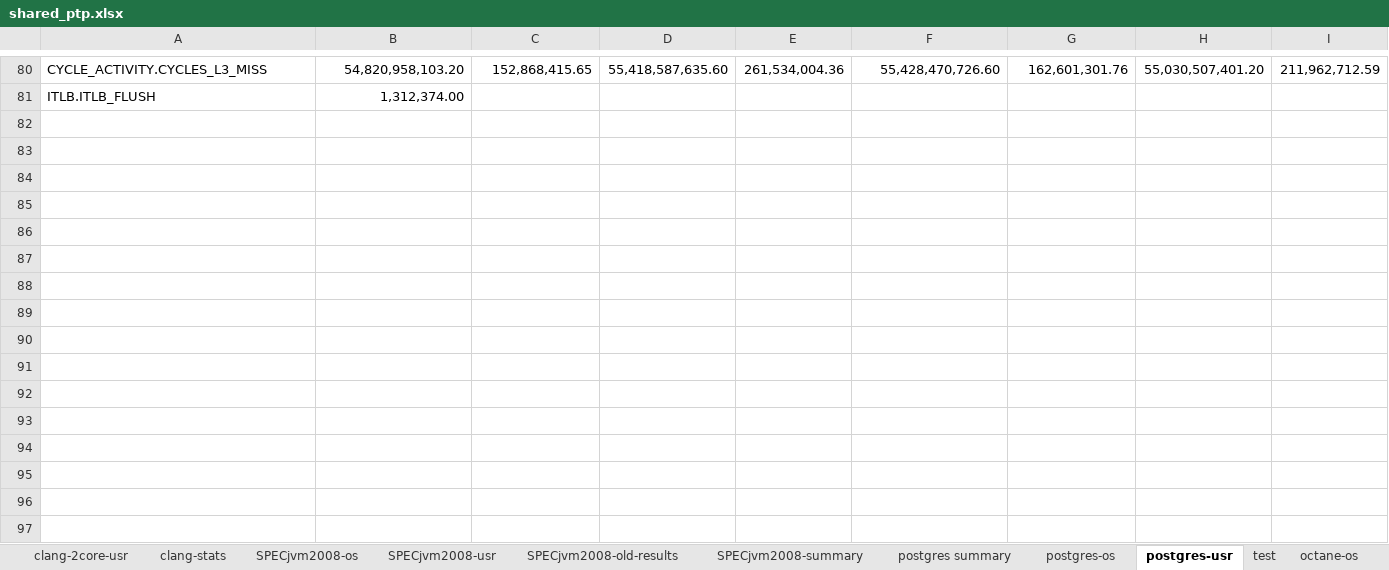
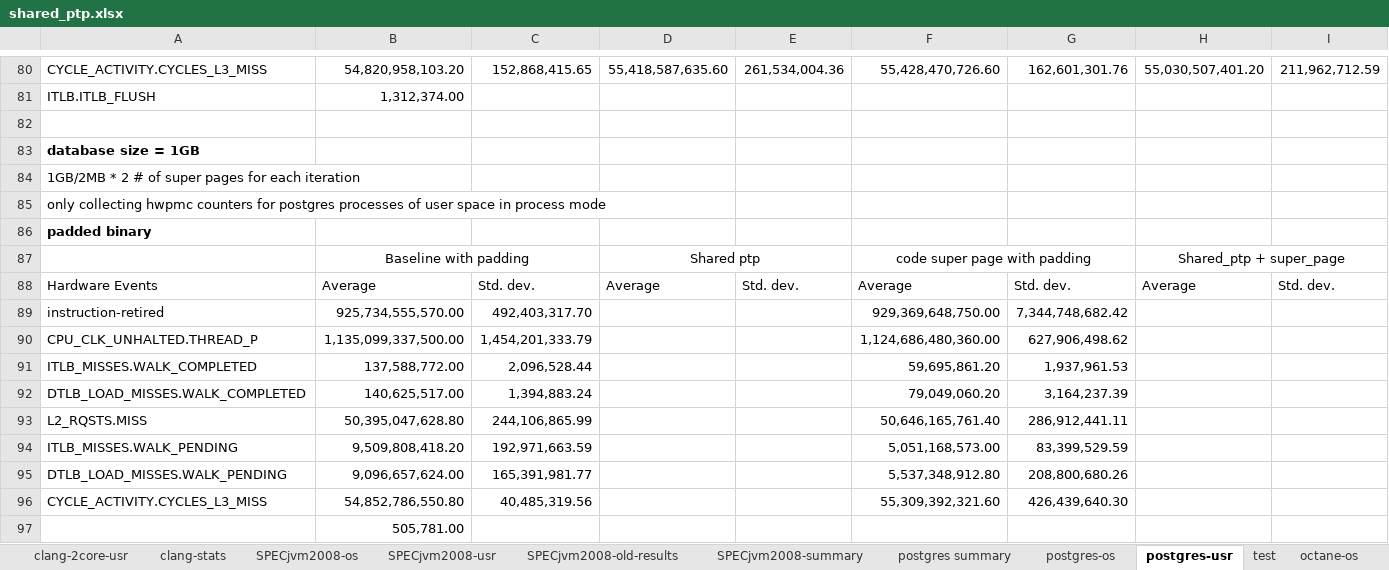
Before and after one commit to XiaowanDong/shared_ptp, an Excel workbook: shared_ptp.xlsx, sheet postgres-usr, drawn as a sheet; only a part is shown, gaps mark what is left out; values as stored, in another font and other column widths than the file's, no borders; rows hold the shown columns only; the diff names each change by its address in the sheet, - before the commit and + after, or states it on an @@ line.

Commit message:
added new figures and new results for postgres

```diff
--- a/shared_ptp.xlsx (sheet postgres-usr)
+++ b/shared_ptp.xlsx (sheet postgres-usr)
+row 82: (empty)
+row 83: database size = 1GB
+row 84: 1GB/2MB * 2 # of super pages for each iteration
+row 85: only collecting hwpmc counters for postgres processes of user space in process mode
+row 86: padded binary
+row 87:  | Baseline with padding |  | Shared ptp |  | code super page with padding |  | Shared_ptp + super_page
+row 88: Hardware Events | Average | Std. dev. | Average | Std. dev. | Average | Std. dev. | Average | Std. dev.
+row 89: instruction-retired | 925,734,555,570.00 | 492,403,317.70 |  |  | 929,369,648,750.00 | 7,344,748,682.42
+row 90: CPU_CLK_UNHALTED.THREAD_P | 1,135,099,337,500.00 | 1,454,201,333.79 |  |  | 1,124,686,480,360.00 | 627,906,498.62
+row 91: ITLB_MISSES.WALK_COMPLETED | 137,588,772.00 | 2,096,528.44 |  |  | 59,695,861.20 | 1,937,961.53
+row 92: DTLB_LOAD_MISSES.WALK_COMPLETED | 140,625,517.00 | 1,394,883.24 |  |  | 79,049,060.20 | 3,164,237.39
+row 93: L2_RQSTS.MISS | 50,395,047,628.80 | 244,106,865.99 |  |  | 50,646,165,761.40 | 286,912,441.11
+row 94: ITLB_MISSES.WALK_PENDING | 9,509,808,418.20 | 192,971,663.59 |  |  | 5,051,168,573.00 | 83,399,529.59
+row 95: DTLB_LOAD_MISSES.WALK_PENDING | 9,096,657,624.00 | 165,391,981.77 |  |  | 5,537,348,912.80 | 208,800,680.26
+row 96: CYCLE_ACTIVITY.CYCLES_L3_MISS | 54,852,786,550.80 | 40,485,319.56 |  |  | 55,309,392,321.60 | 426,439,640.30
+row 97:  | 505,781.00
```
Also changed, not shown: sheet clang-usr, sheet SPECjvm2008-usr, other sheet tabs, charts or pictures.
